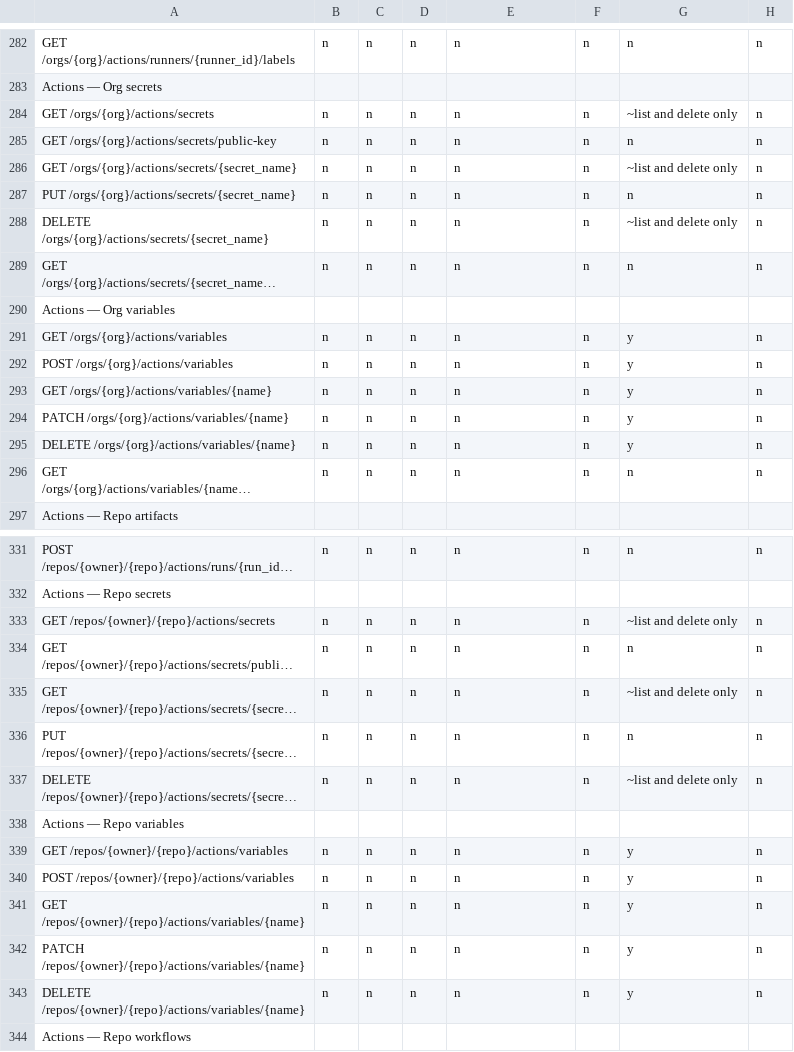
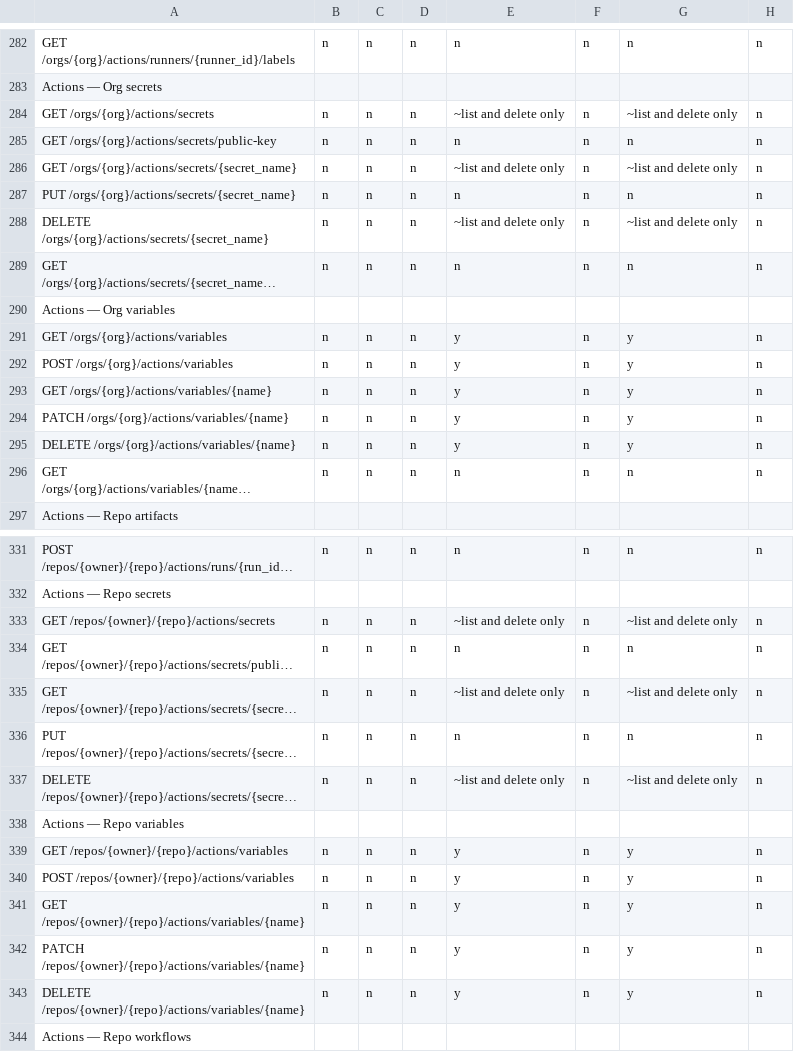
Before and after one commit to rhencke/confusio, a CSV file: site/compatibility.csv, drawn as a sheet; only a part is shown, gaps mark what is left out; long unchanged cells end in …; the diff covers the shown part only; the diff names each change by its address in the sheet, - before the commit and + after, or states it on an @@ line.

Commit message:
Implement Actions for codeberg backend + tests + CSV
Codeberg runs Forgejo (a Gitea fork), so backends/codeberg.lua dofiles
gitea.lua and inherits all Actions handlers unchanged: secrets
(list/get/delete), variables (full CRUD), and runners (list) are
proxied; everything else uses the default empty/501 handlers.

The mock already had all required Actions routes. Add
codeberg-actions.hurl as a symlink to gitea-actions.hurl (identical
API surface) and update the codeberg CSV column to match forgejo
(y for runners/variables, ~list and delete only for secrets).

```diff
--- a/site/compatibility.csv
+++ b/site/compatibility.csv
-E284: n
+E284: ~list and delete only
-E286: n
+E286: ~list and delete only
-E288: n
+E288: ~list and delete only
-E291:E295: n
+E291:E295: y
-E333: n
+E333: ~list and delete only
-E335: n
+E335: ~list and delete only
-E337: n
+E337: ~list and delete only
-E339:E343: n
+E339:E343: y
```
Also changed, not shown: 2 edited cells elsewhere in this file, 1 other file.
